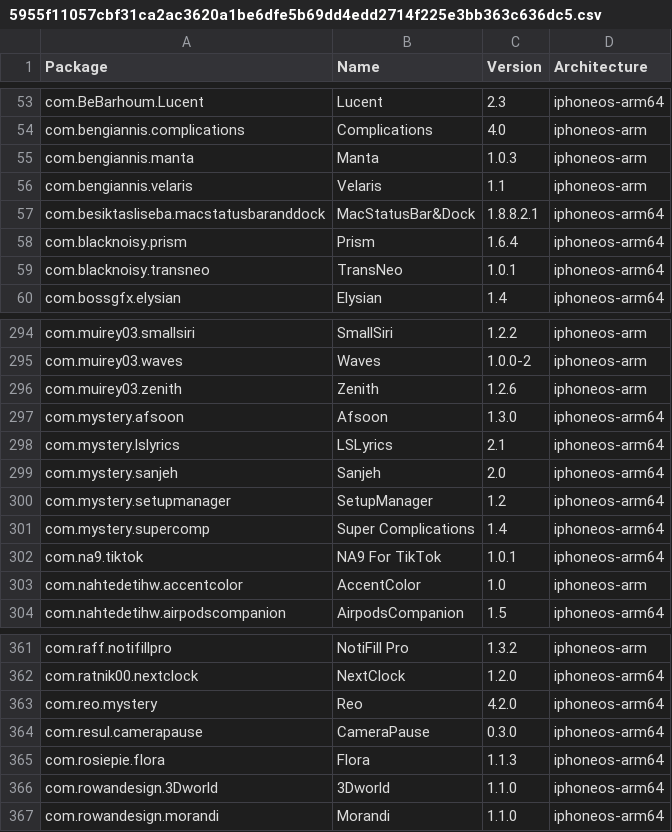
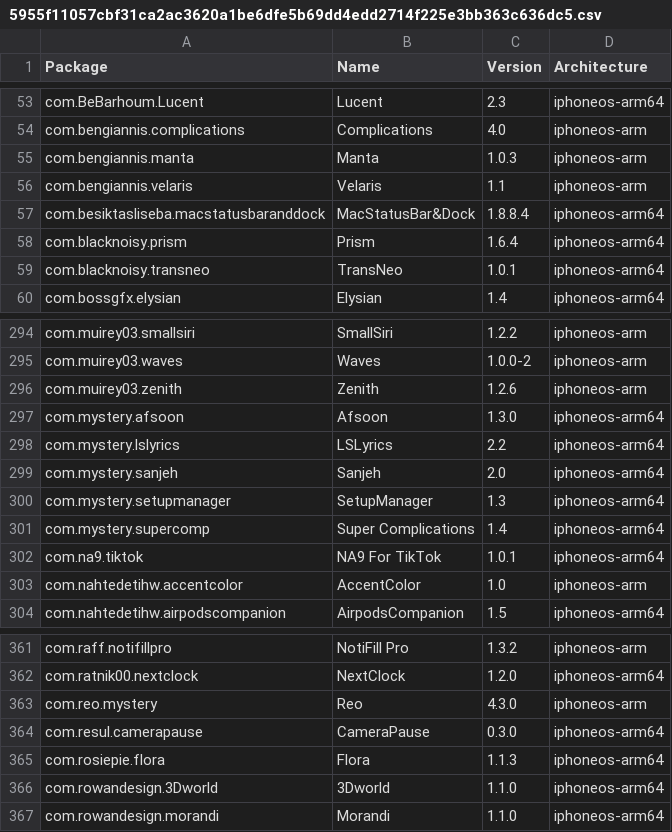
Before and after one commit to pastnm/crc_bark, a CSV file: Library/Caches/com.nan.crc/5955f11057cbf31ca2ac3620a1be6dfe5b69dd4edd2714f225e3bb363c636dc5.csv, drawn as a sheet; only a part is shown, gaps mark what is left out.

```diff
--- a/Library/Caches/com.nan.crc/5955f11057cbf31ca2ac3620a1be6dfe5b69dd4edd2714f225e3bb363c636dc5.csv
+++ b/Library/Caches/com.nan.crc/5955f11057cbf31ca2ac3620a1be6dfe5b69dd4edd2714f225e3bb363c636dc5.csv
@@ -56,3 +56,3 @@ com.bengiannis.manta,Manta,1.0.3,iphoneos-arm
 com.bengiannis.velaris,Velaris,1.1,iphoneos-arm
-com.besiktasliseba.macstatusbaranddock,MacStatusBar&Dock,1.8.8.2.1,iphoneos-arm64
+com.besiktasliseba.macstatusbaranddock,MacStatusBar&Dock,1.8.8.4,iphoneos-arm64
 com.blacknoisy.prism,Prism,1.6.4,iphoneos-arm64
@@ -297,5 +297,5 @@ com.muirey03.zenith,Zenith,1.2.6,iphoneos-arm
 com.mystery.afsoon,Afsoon,1.3.0,iphoneos-arm64
-com.mystery.lslyrics,LSLyrics,2.1,iphoneos-arm64
+com.mystery.lslyrics,LSLyrics,2.2,iphoneos-arm64
 com.mystery.sanjeh,Sanjeh,2.0,iphoneos-arm64
-com.mystery.setupmanager,SetupManager,1.2,iphoneos-arm64
+com.mystery.setupmanager,SetupManager,1.3,iphoneos-arm64
 com.mystery.supercomp,Super Complications,1.4,iphoneos-arm64
@@ -362,3 +362,3 @@ com.raff.notifillpro,NotiFill Pro,1.3.2,iphoneos-arm
 com.ratnik00.nextclock,NextClock,1.2.0,iphoneos-arm64
-com.reo.mystery,Reo,4.2.0,iphoneos-arm64
+com.reo.mystery,Reo,4.3.0,iphoneos-arm
 com.resul.camerapause,CameraPause,0.3.0,iphoneos-arm64
```
